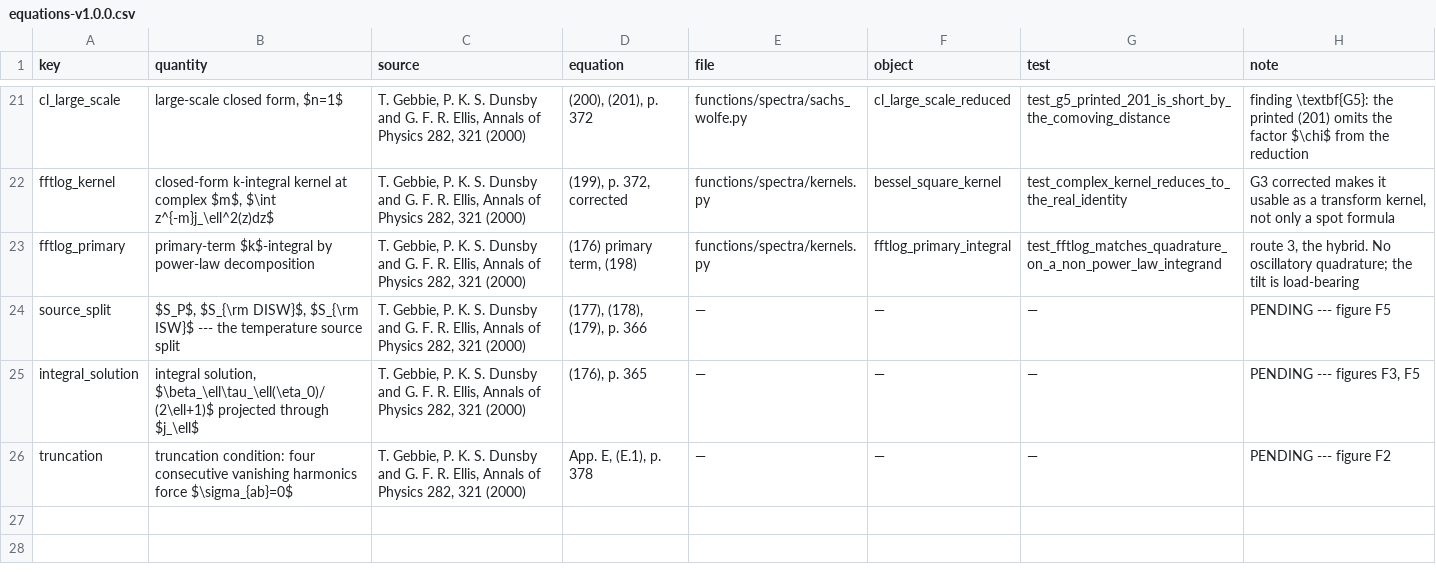
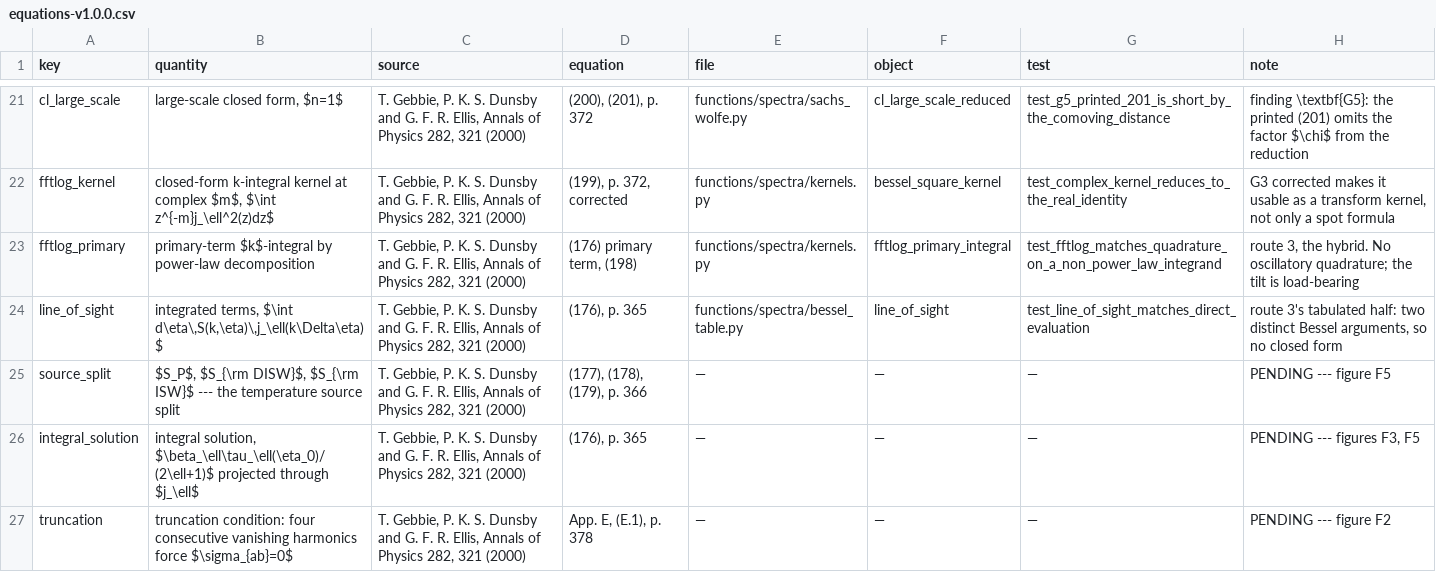
Before and after one commit to timgebbie/frame-covariant-cmb-reproducibility, a CSV file: tables/equations-v1.0.0.csv, drawn as a sheet; only a part is shown, gaps mark what is left out.

Commit message:
feat(spectra): tabulated line-of-sight half of route 3; criterion 5a target set

```diff
--- a/tables/equations-v1.0.0.csv
+++ b/tables/equations-v1.0.0.csv
@@ -23,2 +23,3 @@ fftlog_kernel,"closed-form k-integral kernel at complex $m$, $\int z^{-m}j_\ell^
 fftlog_primary,primary-term $k$-integral by power-law decomposition,"T. Gebbie, P. K. S. Dunsby and G. F. R. Ellis, Annals of Physics 282, 321 (2000)","(176) primary term, (198)",functions/spectra/kernels.py,fftlog_primary_integral,test_fftlog_matches_quadrature_on_a_non_power_law_integrand,"route 3, the hybrid. No oscillatory quadrature; the tilt is load-bearing"
+line_of_sight,"integrated terms, $\int d\eta\,S(k,\eta)\,j_\ell(k\Delta\eta)$","T. Gebbie, P. K. S. Dunsby and G. F. R. Ellis, Annals of Physics 282, 321 (2000)","(176), p. 365",functions/spectra/bessel_table.py,line_of_sight,test_line_of_sight_matches_direct_evaluation,"route 3's tabulated half: two distinct Bessel arguments, so no closed form"
 source_split,"$S_P$, $S_{\rm DISW}$, $S_{\rm ISW}$ --- the temperature source split","T. Gebbie, P. K. S. Dunsby and G. F. R. Ellis, Annals of Physics 282, 321 (2000)","(177), (178), (179), p. 366",—,—,—,PENDING --- figure F5
```
Also changed, not shown: 12 other files.
